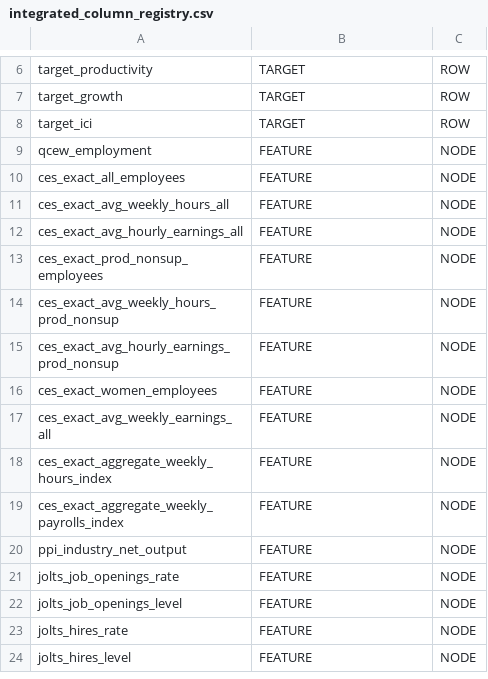
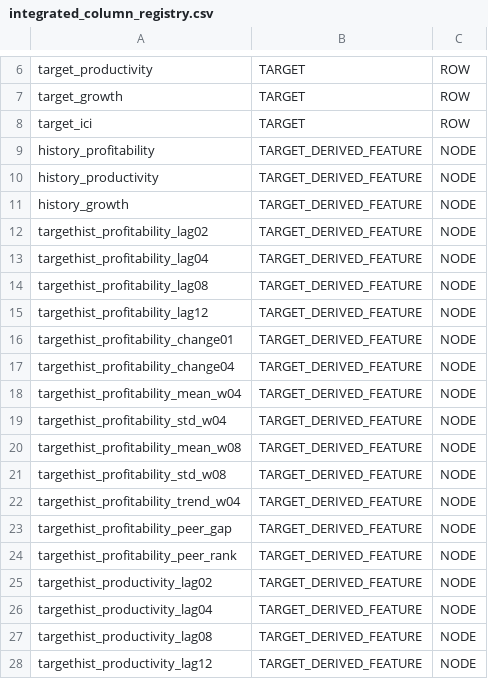
Before and after one commit to lab-axis/PRISM, a CSV file: Results/03_integrated_dataset/integrated_column_registry.csv, drawn as a sheet; only a part is shown, gaps mark what is left out; the shorter side is filled out with more unchanged rows; the diff covers the shown part only.

```diff
--- a/Results/03_integrated_dataset/integrated_column_registry.csv
+++ b/Results/03_integrated_dataset/integrated_column_registry.csv
@@ -8 +8,21 @@ target_growth,TARGET,ROW
 target_ici,TARGET,ROW
+history_profitability,TARGET_DERIVED_FEATURE,NODE
+history_productivity,TARGET_DERIVED_FEATURE,NODE
+history_growth,TARGET_DERIVED_FEATURE,NODE
+targethist_profitability_lag02,TARGET_DERIVED_FEATURE,NODE
+targethist_profitability_lag04,TARGET_DERIVED_FEATURE,NODE
+targethist_profitability_lag08,TARGET_DERIVED_FEATURE,NODE
+targethist_profitability_lag12,TARGET_DERIVED_FEATURE,NODE
+targethist_profitability_change01,TARGET_DERIVED_FEATURE,NODE
+targethist_profitability_change04,TARGET_DERIVED_FEATURE,NODE
+targethist_profitability_mean_w04,TARGET_DERIVED_FEATURE,NODE
+targethist_profitability_std_w04,TARGET_DERIVED_FEATURE,NODE
+targethist_profitability_mean_w08,TARGET_DERIVED_FEATURE,NODE
+targethist_profitability_std_w08,TARGET_DERIVED_FEATURE,NODE
+targethist_profitability_trend_w04,TARGET_DERIVED_FEATURE,NODE
+targethist_profitability_peer_gap,TARGET_DERIVED_FEATURE,NODE
+targethist_profitability_peer_rank,TARGET_DERIVED_FEATURE,NODE
+targethist_productivity_lag02,TARGET_DERIVED_FEATURE,NODE
+targethist_productivity_lag04,TARGET_DERIVED_FEATURE,NODE
+targethist_productivity_lag08,TARGET_DERIVED_FEATURE,NODE
+targethist_productivity_lag12,TARGET_DERIVED_FEATURE,NODE
```
Also changed, not shown: 22 added rows elsewhere in this file, Results/03_integrated_dataset/gos_denton_benchmark_audit.csv, Results/03_integrated_dataset/target_quarterly_mean_timeseries.csv, 10 other files.
